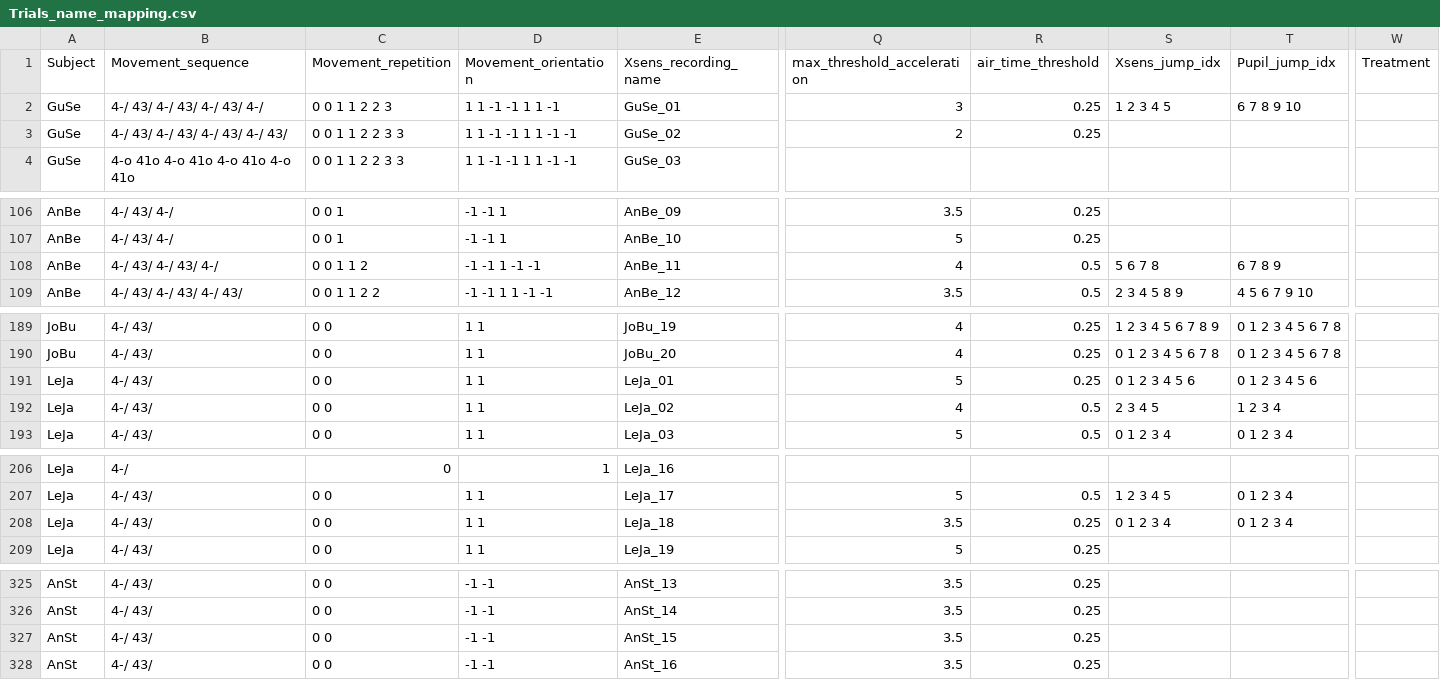
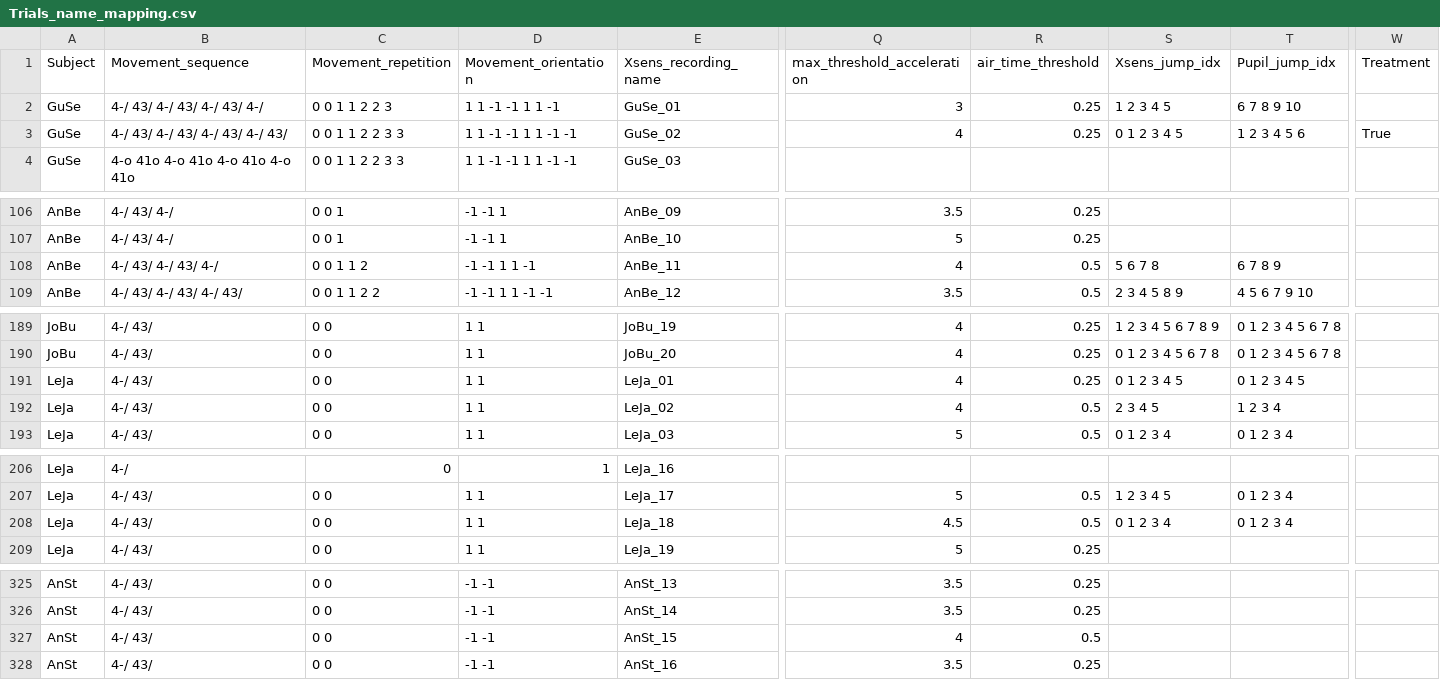
Before and after one commit to Infa60/Trampoline_EyeTracking_IMUs, a CSV file: Trials_name_mapping.csv, drawn as a sheet; only a part is shown, gaps mark what is left out; the diff covers the shown part only; the diff names each change by its address in the sheet, - before the commit and + after, or states it on an @@ line.

Commit message:
up

```diff
--- a/Trials_name_mapping.csv
+++ b/Trials_name_mapping.csv
-Q3 (max_threshold_acceleration): 2
+Q3 (max_threshold_acceleration): 4
-S3 (Xsens_jump_idx): (empty)
+S3 (Xsens_jump_idx): 0 1 2 3 4 5
-T3 (Pupil_jump_idx): (empty)
+T3 (Pupil_jump_idx): 1 2 3 4 5 6
-W3 (Treatment): (empty)
+W3 (Treatment): True
-D108 (Movement_orientation): -1 -1 1 -1 -1
+D108 (Movement_orientation): -1 -1 1 1 -1
-Q191 (max_threshold_acceleration): 5
+Q191 (max_threshold_acceleration): 4
-S191 (Xsens_jump_idx): 0 1 2 3 4 5 6
+S191 (Xsens_jump_idx): 0 1 2 3 4 5
-T191 (Pupil_jump_idx): 0 1 2 3 4 5 6
+T191 (Pupil_jump_idx): 0 1 2 3 4 5
-Q208 (max_threshold_acceleration): 3.5
+Q208 (max_threshold_acceleration): 4.5
-R208 (air_time_threshold): 0.25
+R208 (air_time_threshold): 0.5
-Q327 (max_threshold_acceleration): 3.5
+Q327 (max_threshold_acceleration): 4
-R327 (air_time_threshold): 0.25
+R327 (air_time_threshold): 0.5
```
Also changed, not shown: 1 edited cell elsewhere in this file.
